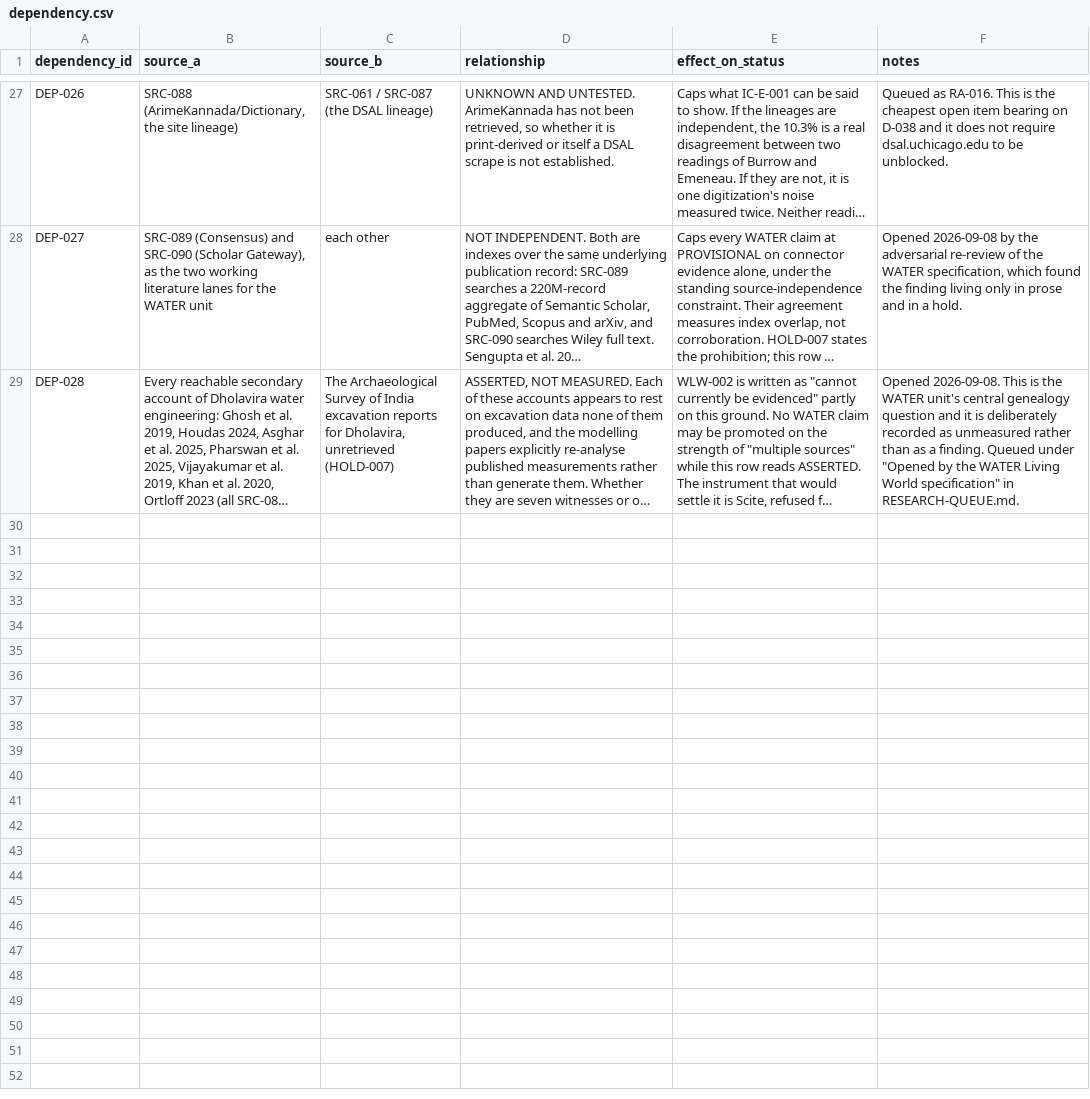
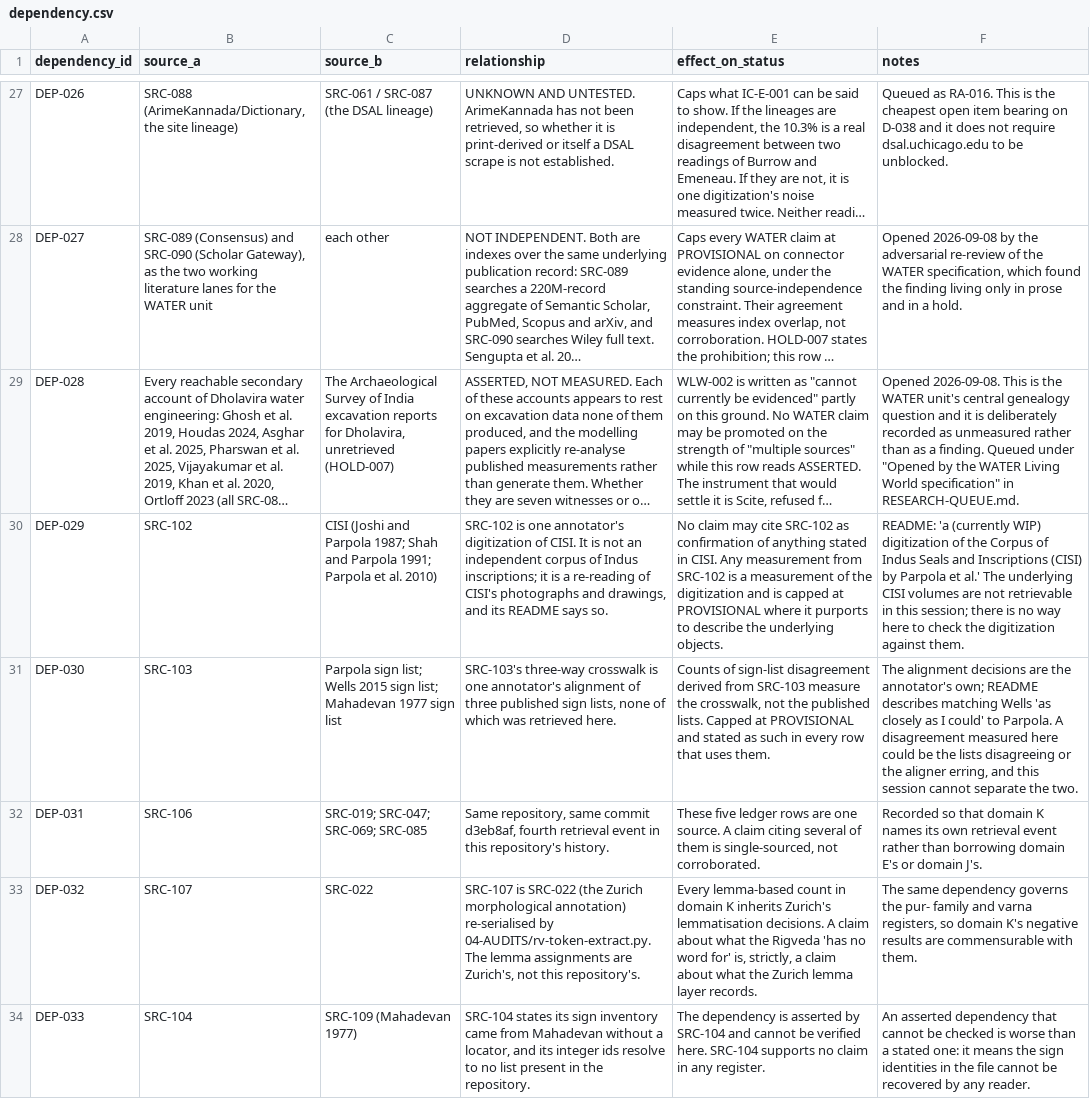
Before and after one commit to melakeela/research, a CSV file: 02-SOURCES/dependency.csv, drawn as a sheet; only a part is shown, gaps mark what is left out; long unchanged cells end in …; the diff names each change by its address in the sheet, - before the commit and + after, or states it on an @@ line.

```diff
--- a/02-SOURCES/dependency.csv
+++ b/02-SOURCES/dependency.csv
+row 30: DEP-029 | SRC-102 | CISI (Joshi and Parpola 1987; Shah and Parpola 1991; Parpola et al. 2010) | SRC-102 is one annotator's digitization of CISI. It is not an independent corpus of Indus inscriptions; it is a re-reading of CISI's photographs and drawings, and its README says so. | No claim may cite SRC-102 as confirmation of anything stated in CISI. Any measurement from SRC-102 is a measurement of the digitization and is capped at PROVISIONAL where it purports to describe the underlying objects. | README: 'a (currently WIP) digitization of the Corpus of Indus Seals and Inscriptions (CISI) by Parpola et al.' The underlying CISI volumes are not retrievable in this session; there is no way here to check the digitization against them.
+row 31: DEP-030 | SRC-103 | Parpola sign list; Wells 2015 sign list; Mahadevan 1977 sign list | SRC-103's three-way crosswalk is one annotator's alignment of three published sign lists, none of which was retrieved here. | Counts of sign-list disagreement derived from SRC-103 measure the crosswalk, not the published lists. Capped at PROVISIONAL and stated as such in every row that uses them. | The alignment decisions are the annotator's own; README describes matching Wells 'as closely as I could' to Parpola. A disagreement measured here could be the lists disagreeing or the aligner erring, and this session cannot separate the two.
+row 32: DEP-031 | SRC-106 | SRC-019; SRC-047; SRC-069; SRC-085 | Same repository, same commit d3eb8af, fourth retrieval event in this repository's history. | These five ledger rows are one source. A claim citing several of them is single-sourced, not corroborated. | Recorded so that domain K names its own retrieval event rather than borrowing domain E's or domain J's.
+row 33: DEP-032 | SRC-107 | SRC-022 | SRC-107 is SRC-022 (the Zurich morphological annotation) re-serialised by 04-AUDITS/rv-token-extract.py. The lemma assignments are Zurich's, not this repository's. | Every lemma-based count in domain K inherits Zurich's lemmatisation decisions. A claim about what the Rigveda 'has no word for' is, strictly, a claim about what the Zurich lemma layer records. | The same dependency governs the pur- family and varna registers, so domain K's negative results are commensurable with them.
+row 34: DEP-033 | SRC-104 | SRC-109 (Mahadevan 1977) | SRC-104 states its sign inventory came from Mahadevan without a locator, and its integer ids resolve to no list present in the repository. | The dependency is asserted by SRC-104 and cannot be verified here. SRC-104 supports no claim in any register. | An asserted dependency that cannot be checked is worse than a stated one: it means the sign identities in the file cannot be recovered by any reader.
```
Also changed, not shown: 2 other files.
